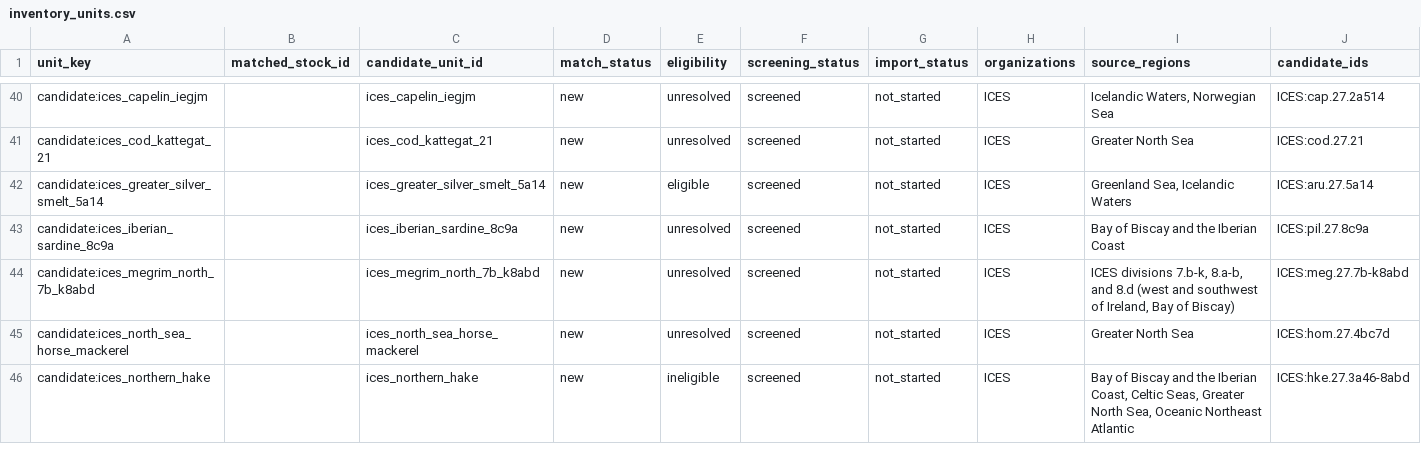
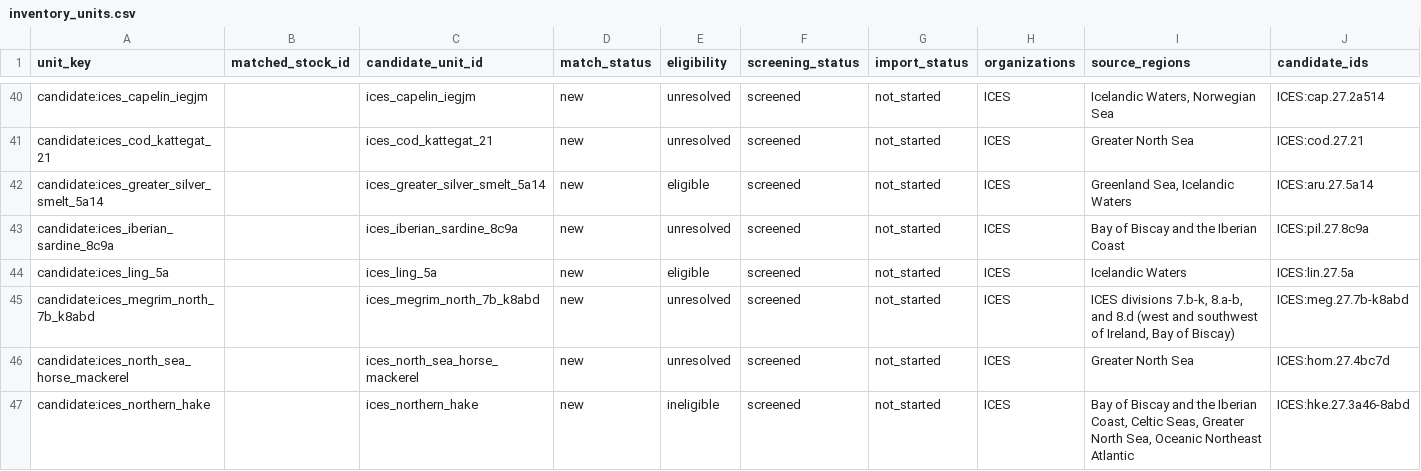
Before and after one commit to PaulRegular/tinyAM, a CSV file: analysis/comp_assessments/discovery/inventory_units.csv, drawn as a sheet; only a part is shown, gaps mark what is left out; rows hold the shown columns only; the diff names each change by its address in the sheet, - before the commit and + after, or states it on an @@ line.

```diff
--- a/analysis/comp_assessments/discovery/inventory_units.csv
+++ b/analysis/comp_assessments/discovery/inventory_units.csv
+row 44: candidate:ices_ling_5a |  | ices_ling_5a | new | eligible | screened | not_started | ICES | Icelandic Waters | ICES:lin.27.5a
```
Also changed, not shown: analysis/comp_assessments/discovery/candidates.csv, analysis/comp_assessments/discovery/inventory_progress.csv, 5 other files.
